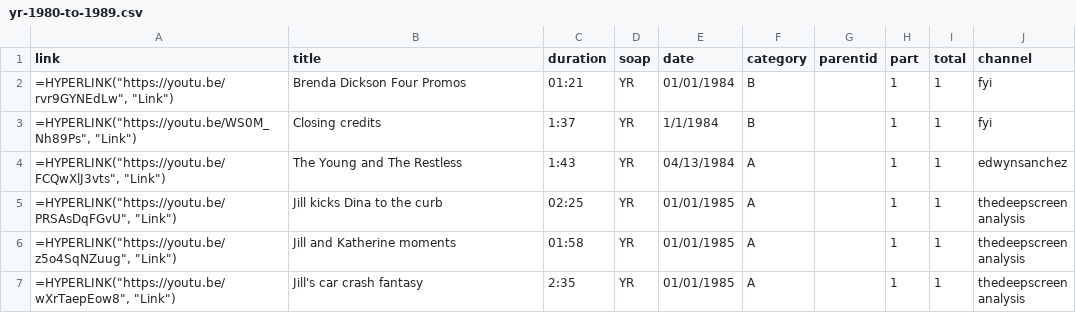
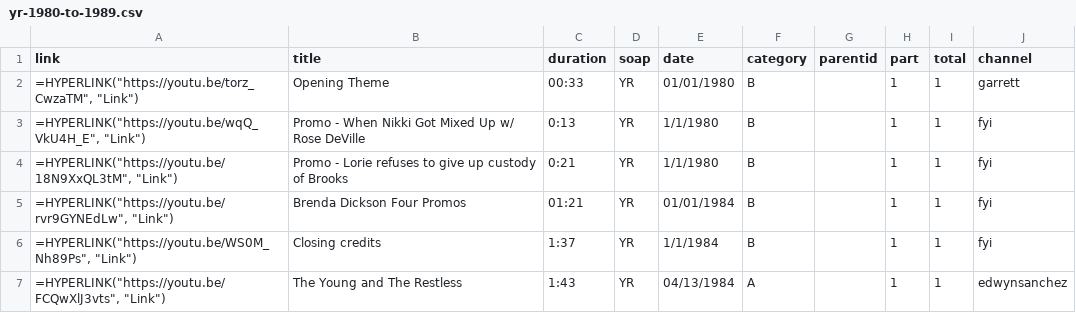
Before and after one commit to HamiltonBernique/SoapJack, a CSV file: YR/yr-1980-to-1989.csv, drawn as a sheet; only a part is shown; the shorter side is filled out with more unchanged rows.

```diff
--- a/YR/yr-1980-to-1989.csv
+++ b/YR/yr-1980-to-1989.csv
@@ -1,2 +1,5 @@
 link,title,duration,soap,date,category,parentid,part,total,channel
+"=HYPERLINK(""https://youtu.be/torz_CwzaTM"", ""Link"")",Opening Theme,00:33,YR,01/01/1980,B,,1,1,garrett
+"=HYPERLINK(""https://youtu.be/wqQ_VkU4H_E"", ""Link"")",Promo - When Nikki Got Mixed Up w/ Rose DeVille,0:13,YR,1/1/1980,B,,1,1,fyi
+"=HYPERLINK(""https://youtu.be/18N9XxQL3tM"", ""Link"")",Promo - Lorie refuses to give up custody of Brooks,0:21,YR,1/1/1980,B,,1,1,fyi
 "=HYPERLINK(""https://youtu.be/rvr9GYNEdLw"", ""Link"")",Brenda Dickson Four Promos,01:21,YR,01/01/1984,B,,1,1,fyi
```
Also changed, not shown: YR/yr-1990-to-1999.csv, YR/yr-2000-to-2009.csv, 3 other files.
